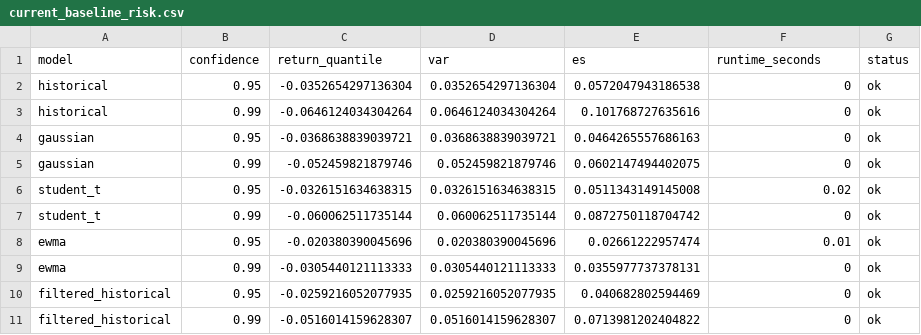
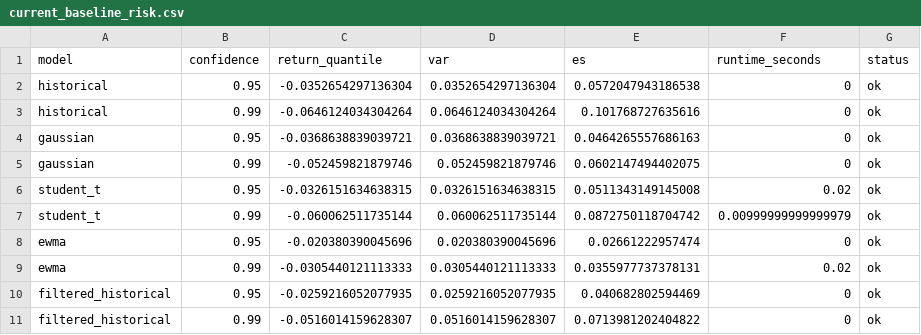
Before and after one commit to jiabin2001/portfolio-risk-analytics, a CSV file: outputs/tables/current_baseline_risk.csv, drawn as a sheet.

```diff
--- a/outputs/tables/current_baseline_risk.csv
+++ b/outputs/tables/current_baseline_risk.csv
@@ -6,5 +6,5 @@
 "student_t",0.95,-0.0326151634638315,0.0326151634638315,0.0511343149145008,0.02,"ok"
-"student_t",0.99,-0.060062511735144,0.060062511735144,0.0872750118704742,0,"ok"
-"ewma",0.95,-0.020380390045696,0.020380390045696,0.02661222957474,0.01,"ok"
-"ewma",0.99,-0.0305440121113333,0.0305440121113333,0.0355977737378131,0,"ok"
+"student_t",0.99,-0.060062511735144,0.060062511735144,0.0872750118704742,0.00999999999999979,"ok"
+"ewma",0.95,-0.020380390045696,0.020380390045696,0.02661222957474,0,"ok"
+"ewma",0.99,-0.0305440121113333,0.0305440121113333,0.0355977737378131,0.02,"ok"
 "filtered_historical",0.95,-0.0259216052077935,0.0259216052077935,0.040682802594469,0,"ok"
```
Also changed, not shown: outputs/tables/marginal_model_selection.csv, outputs/tables/model_comparison.csv, 50 other files.
